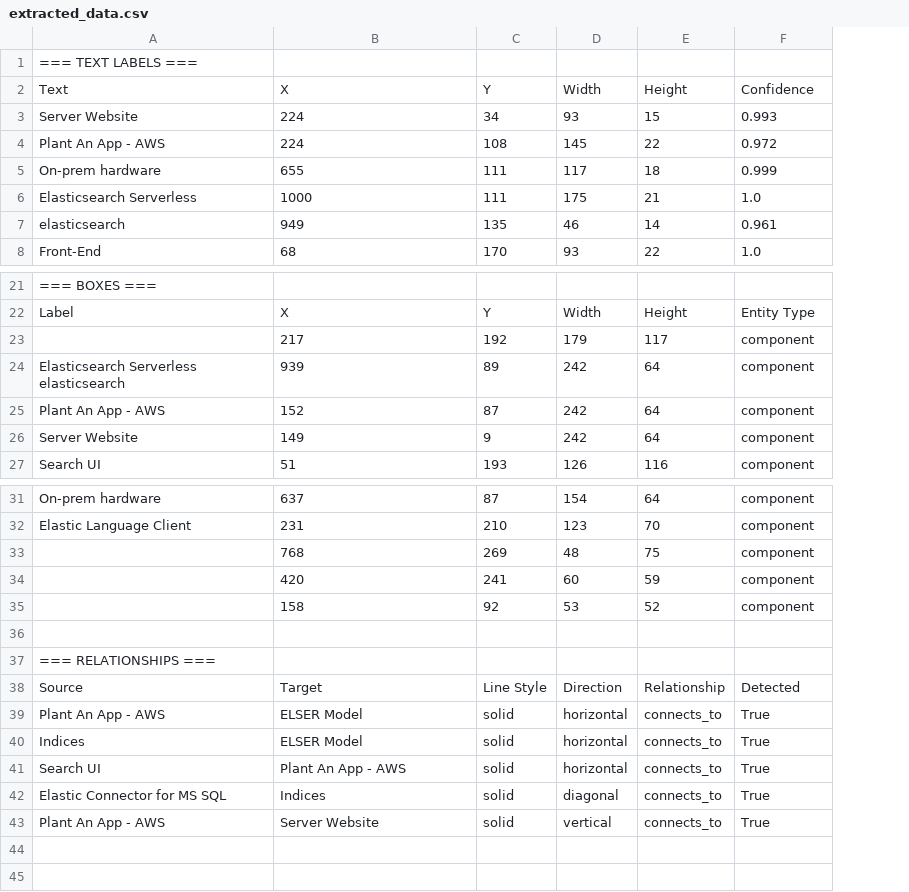
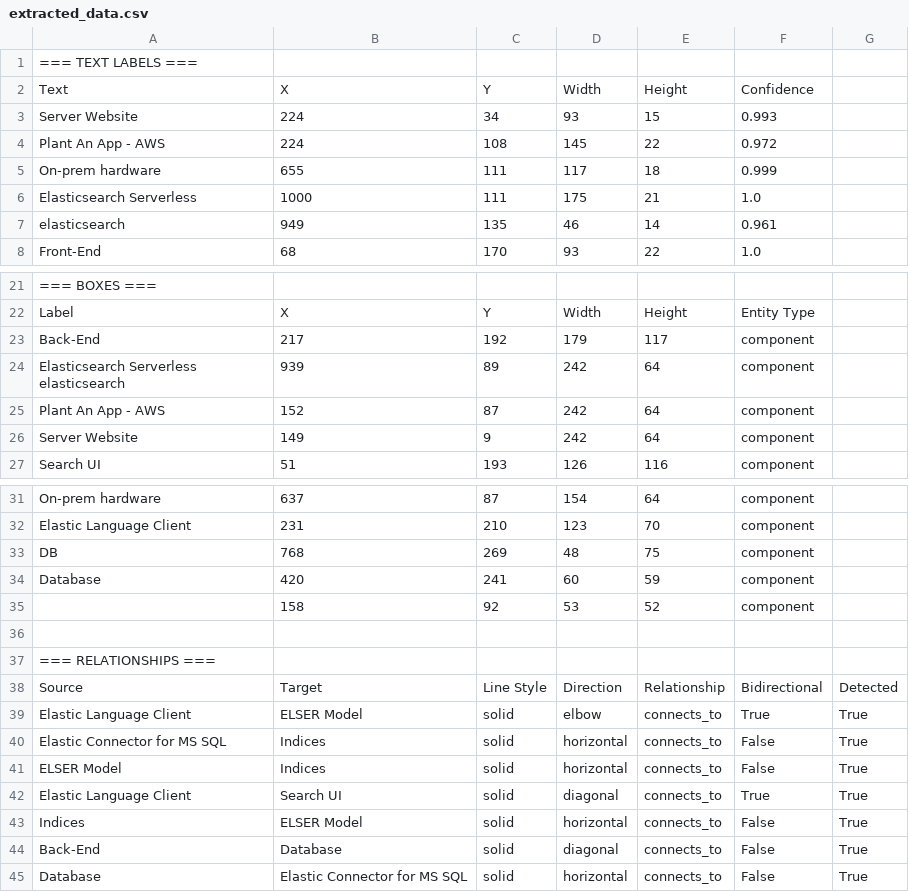
Before and after one commit to Mark007-R/Diagram-Structure-Extractor, a CSV file: extracted_data.csv, drawn as a sheet; only a part is shown, gaps mark what is left out; removed rows and columns are numbered as before the commit, all else as after; the diff names each change by its address in the sheet, - before the commit and + after, or states it on an @@ line.

```diff
--- a/extracted_data.csv
+++ b/extracted_data.csv
+column G, rows 38-39: Detected | True; row 43: True; row 45: True
-A23: (empty)
+A23: Back-End
-A33: (empty)
+A33: DB
-A34: (empty)
+A34: Database
-F38: Detected
+F38: Bidirectional
-A39: Plant An App - AWS
+A39: Elastic Language Client
-D39: horizontal
+D39: elbow
+row 40: Elastic Connector for MS SQL | Indices | solid | horizontal | connects_to | False | True
+row 41: ELSER Model | Indices | solid | horizontal | connects_to | False | True
+row 42: Elastic Language Client | Search UI | solid | diagonal | connects_to | True | True
-F43: True
+F43: False
+row 44: Back-End | Database | solid | diagonal | connects_to | False | True
-A45: Search UI
+A45: Database
-B45: Plant An App - AWS
+B45: Elastic Connector for MS SQL
-F45: True
+F45: False
-row 42: Elastic Connector for MS SQL | Indices | solid | diagonal | connects_to | True
-row 43: Plant An App - AWS | Server Website | solid | vertical | connects_to | True
```
Also changed, not shown: results/ablation.csv, results/arrow_detector_comparison.csv, 6 other files.
